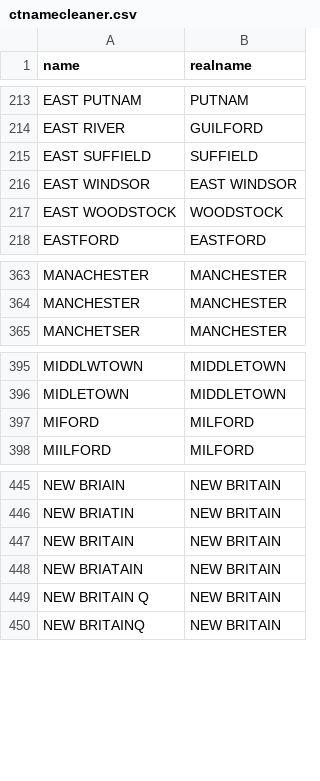
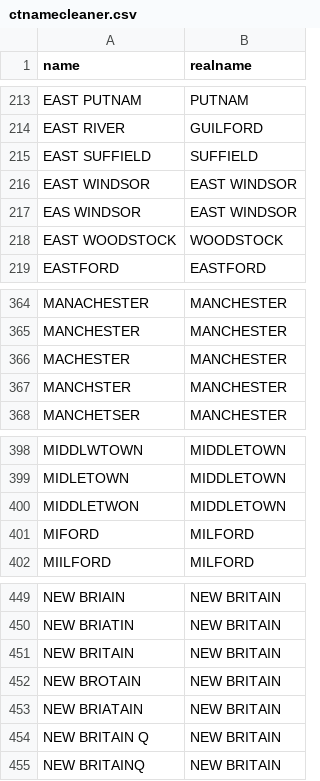
Before and after one commit to CT-Data-Collaborative/ctnamecleaner, a CSV file: ctnamecleaner.csv, drawn as a sheet; only a part is shown, gaps mark what is left out; the diff names each change by its address in the sheet, - before the commit and + after, or states it on an @@ line.

Commit message:
Update ctnamecleaner.csv

```diff
--- a/ctnamecleaner.csv
+++ b/ctnamecleaner.csv
+row 217: EAS WINDSOR | EAST WINDSOR
+row 366: MACHESTER | MANCHESTER
+row 367: MANCHSTER | MANCHESTER
+row 400: MIDDLETWON | MIDDLETOWN
+row 452: NEW BROTAIN | NEW BRITAIN
```
